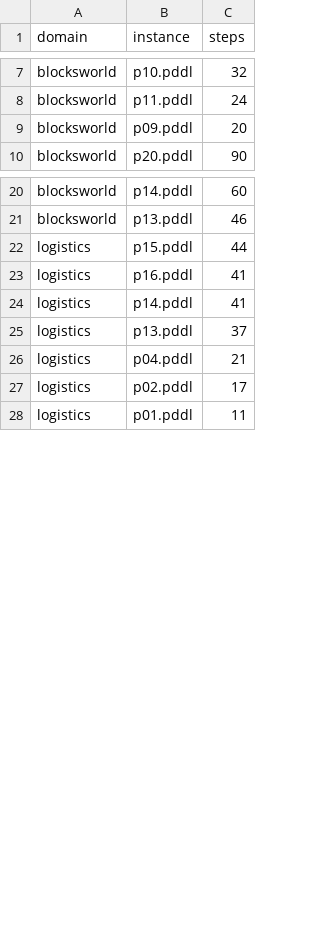
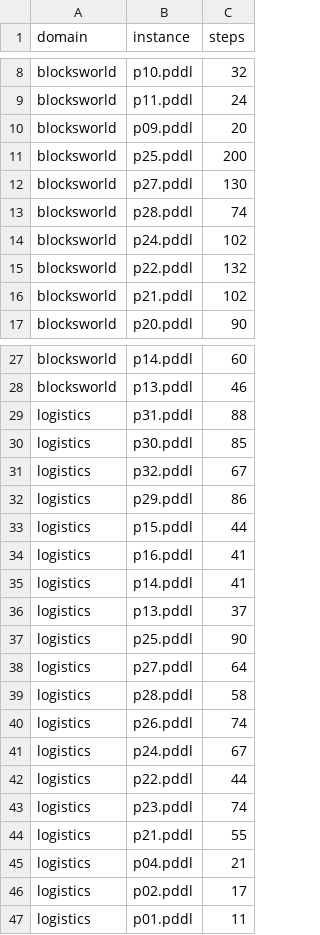
Before and after one commit to MarcoChit0/reasoning, a CSV file: results.csv, drawn as a sheet; only a part is shown, gaps mark what is left out; the diff covers the shown part only.

Commit message:
long blocksworld and logistics data

```diff
--- a/results.csv
+++ b/results.csv
@@ -9,2 +10,8 @@ blocksworld,p11.pddl,24
 blocksworld,p09.pddl,20
+blocksworld,p25.pddl,200
+blocksworld,p27.pddl,130
+blocksworld,p28.pddl,74
+blocksworld,p24.pddl,102
+blocksworld,p22.pddl,132
+blocksworld,p21.pddl,102
 blocksworld,p20.pddl,90
@@ -21,2 +28,6 @@ blocksworld,p14.pddl,60
 blocksworld,p13.pddl,46
+logistics,p31.pddl,88
+logistics,p30.pddl,85
+logistics,p32.pddl,67
+logistics,p29.pddl,86
 logistics,p15.pddl,44
@@ -25,2 +36,10 @@ logistics,p14.pddl,41
 logistics,p13.pddl,37
+logistics,p25.pddl,90
+logistics,p27.pddl,64
+logistics,p28.pddl,58
+logistics,p26.pddl,74
+logistics,p24.pddl,67
+logistics,p22.pddl,44
+logistics,p23.pddl,74
+logistics,p21.pddl,55
 logistics,p04.pddl,21
```
Also changed, not shown: 1 added row elsewhere in this file, 43 other files.
